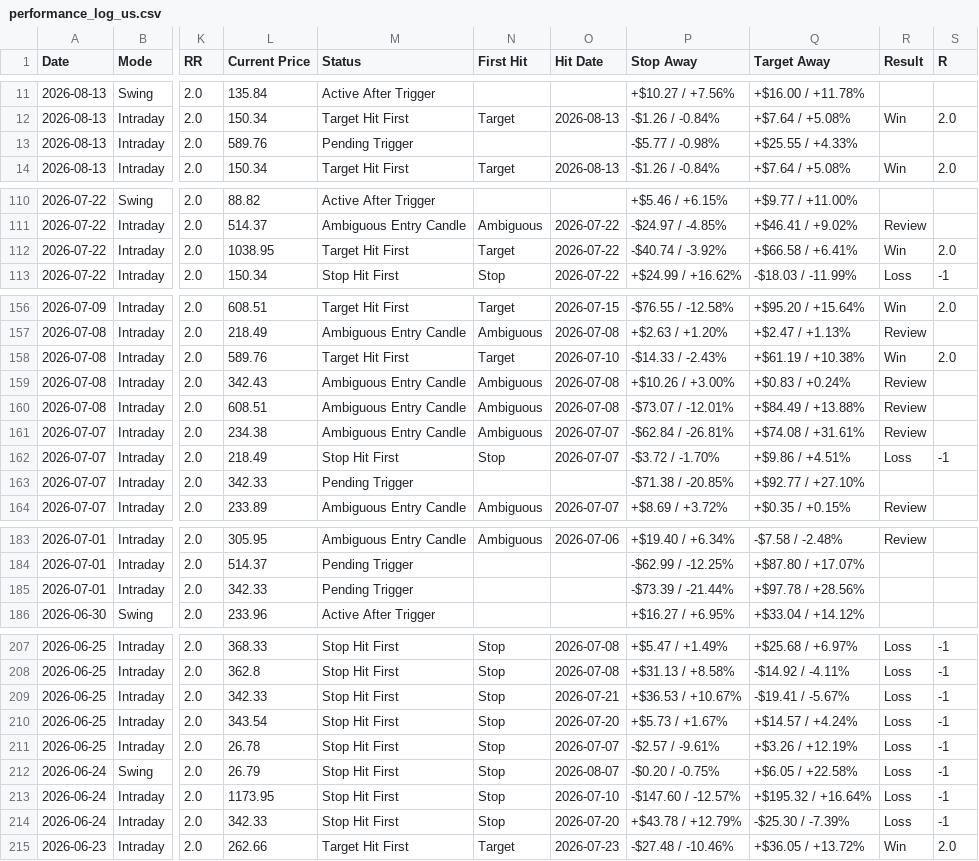
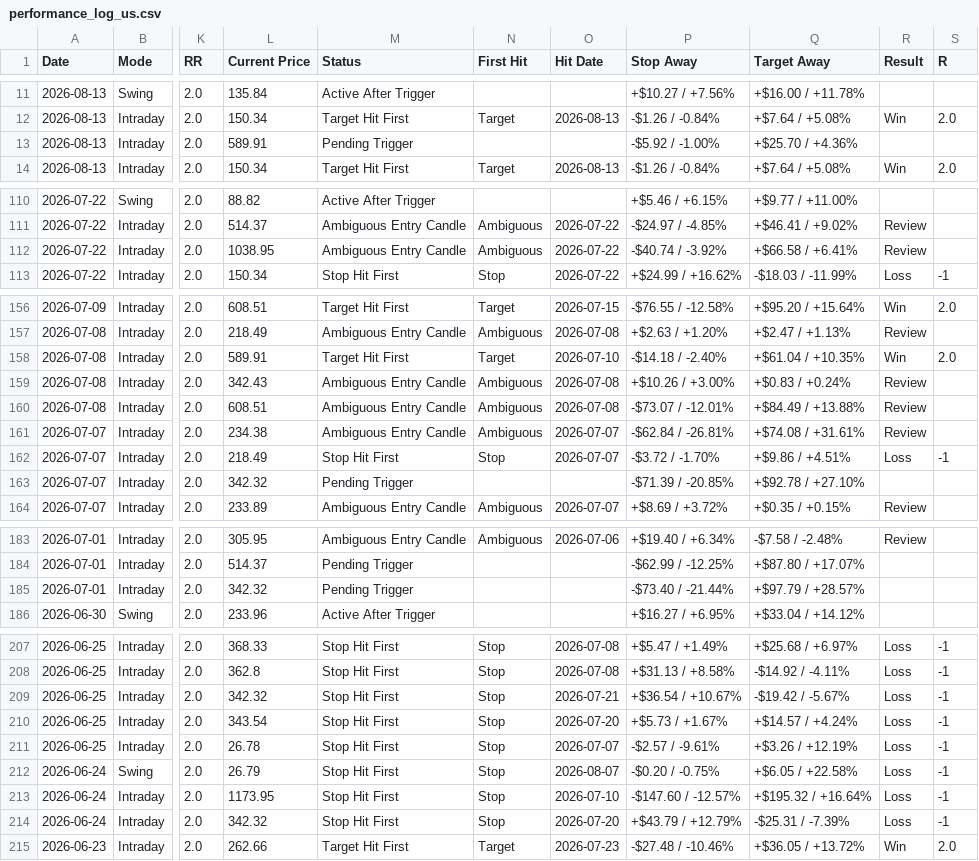
Before and after one commit to pankajmanchnda/swing-trading-scanner-us, a CSV file: performance_log_us.csv, drawn as a sheet; only a part is shown, gaps mark what is left out; the diff covers the shown part only; the diff names each change by its address in the sheet, - before the commit and + after, or states it on an @@ line.

```diff
--- a/performance_log_us.csv
+++ b/performance_log_us.csv
-L13 (Current Price): 589.76
+L13 (Current Price): 589.91
-P13 (Stop Away): -$5.77 / -0.98%
+P13 (Stop Away): -$5.92 / -1.00%
-Q13 (Target Away): +$25.55 / +4.33%
+Q13 (Target Away): +$25.70 / +4.36%
-M112 (Status): Target Hit First
+M112 (Status): Ambiguous Entry Candle
-N112 (First Hit): Target
+N112 (First Hit): Ambiguous
-R112 (Result): Win
+R112 (Result): Review
-S112 (R): 2.0
+S112 (R): (empty)
-L158 (Current Price): 589.76
+L158 (Current Price): 589.91
-P158 (Stop Away): -$14.33 / -2.43%
+P158 (Stop Away): -$14.18 / -2.40%
-Q158 (Target Away): +$61.19 / +10.38%
+Q158 (Target Away): +$61.04 / +10.35%
-L163 (Current Price): 342.33
+L163 (Current Price): 342.32
-P163 (Stop Away): -$71.38 / -20.85%
+P163 (Stop Away): -$71.39 / -20.85%
-Q163 (Target Away): +$92.77 / +27.10%
+Q163 (Target Away): +$92.78 / +27.10%
-L185 (Current Price): 342.33
+L185 (Current Price): 342.32
-P185 (Stop Away): -$73.39 / -21.44%
+P185 (Stop Away): -$73.40 / -21.44%
-Q185 (Target Away): +$97.78 / +28.56%
+Q185 (Target Away): +$97.79 / +28.57%
-L209 (Current Price): 342.33
+L209 (Current Price): 342.32
-P209 (Stop Away): +$36.53 / +10.67%
+P209 (Stop Away): +$36.54 / +10.67%
-Q209 (Target Away): -$19.41 / -5.67%
+Q209 (Target Away): -$19.42 / -5.67%
-L214 (Current Price): 342.33
+L214 (Current Price): 342.32
-P214 (Stop Away): +$43.78 / +12.79%
+P214 (Stop Away): +$43.79 / +12.79%
-Q214 (Target Away): -$25.30 / -7.39%
+Q214 (Target Away): -$25.31 / -7.39%
```
Also changed, not shown: 6 edited cells elsewhere in this file, 1 other file.
